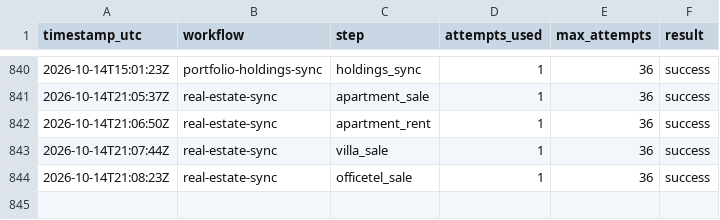
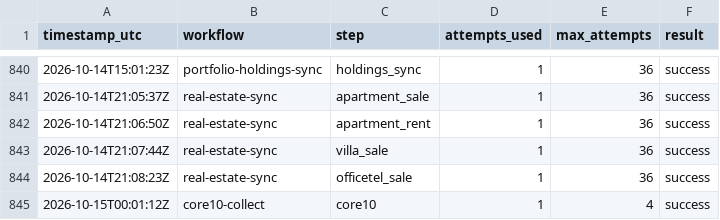
Before and after one commit to stevekoo-ai/Repo_name, a CSV file: sources/automation-run-log.csv, drawn as a sheet; only a part is shown, gaps mark what is left out.

```diff
--- a/sources/automation-run-log.csv
+++ b/sources/automation-run-log.csv
@@ -844 +844,2 @@ timestamp_utc,workflow,step,attempts_used,max_attempts,result
 2026-10-14T21:08:23Z,real-estate-sync,officetel_sale,1,36,success
+2026-10-15T00:01:12Z,core10-collect,core10,1,4,success
```
Also changed, not shown: data/normalized/ecos_kr_10y_yield.csv, data/normalized/ecos_kr_3y_yield.csv, 8 other files.
